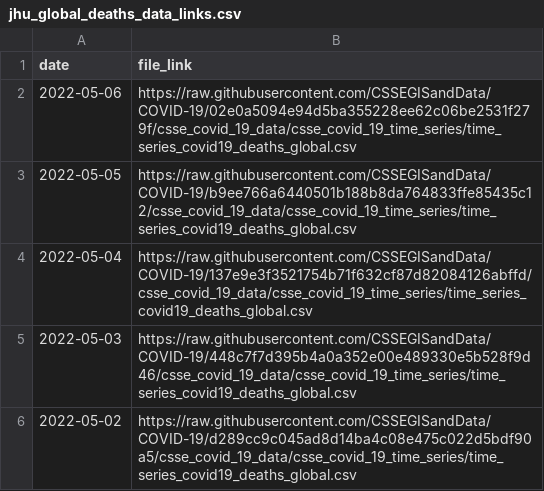
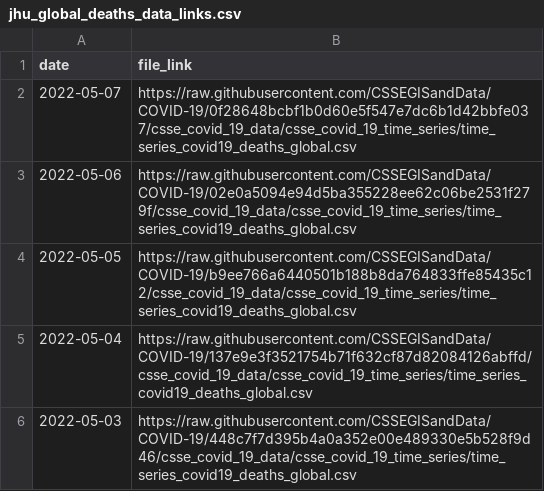
Before and after one commit to Serena-Wang/covidData, a CSV file: data/jhu_global_deaths_data_links.csv, drawn as a sheet; only a part is shown; the shorter side is filled out with more unchanged rows; the diff names each change by its address in the sheet, - before the commit and + after, or states it on an @@ line.

```diff
--- a/data/jhu_global_deaths_data_links.csv
+++ b/data/jhu_global_deaths_data_links.csv
+row 2: 2022-05-07 | https://raw.githubusercontent.com/CSSEGISandData/COVID-19/0f28648bcbf1b0d60e5f547e7dc6b1d42bbfe037/csse_covid_19_data/csse_covid_19_time_series/time_series_covid19_deaths_global.csv
```
Also changed, not shown: data/jhu_global_cases_data_links.csv, data/jhu_us_cases_data_links.csv, 1 other file.
